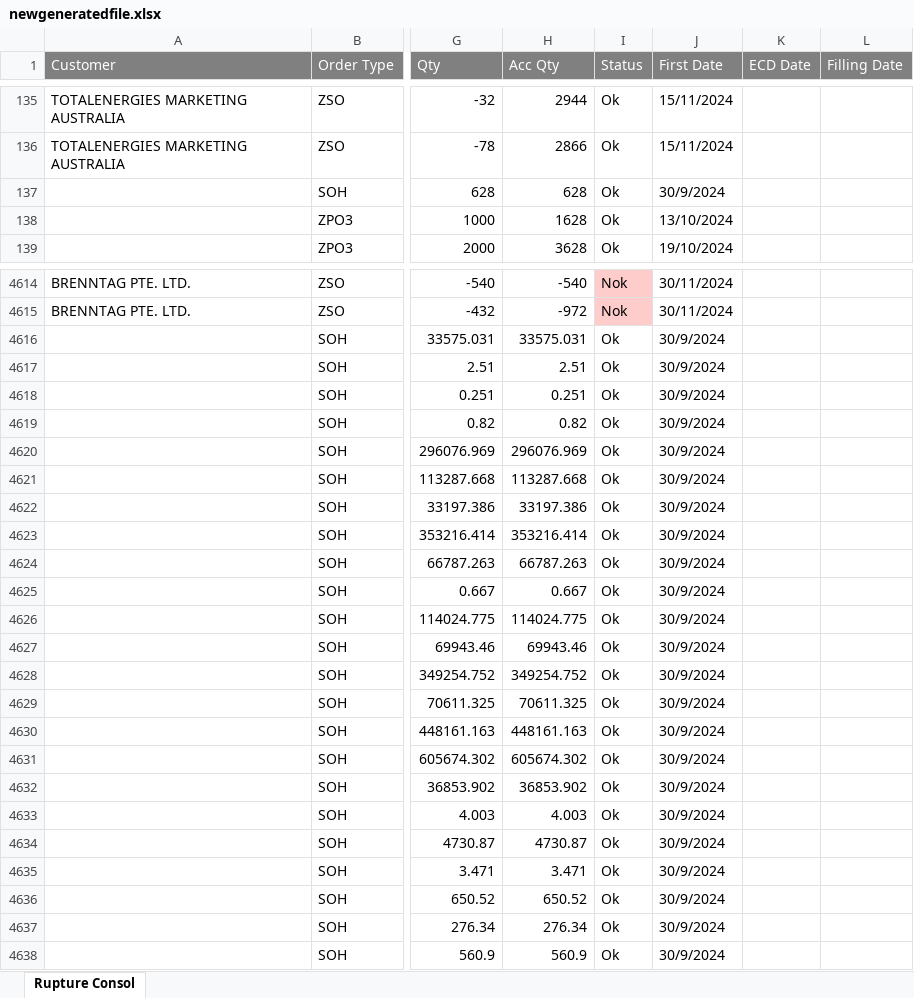
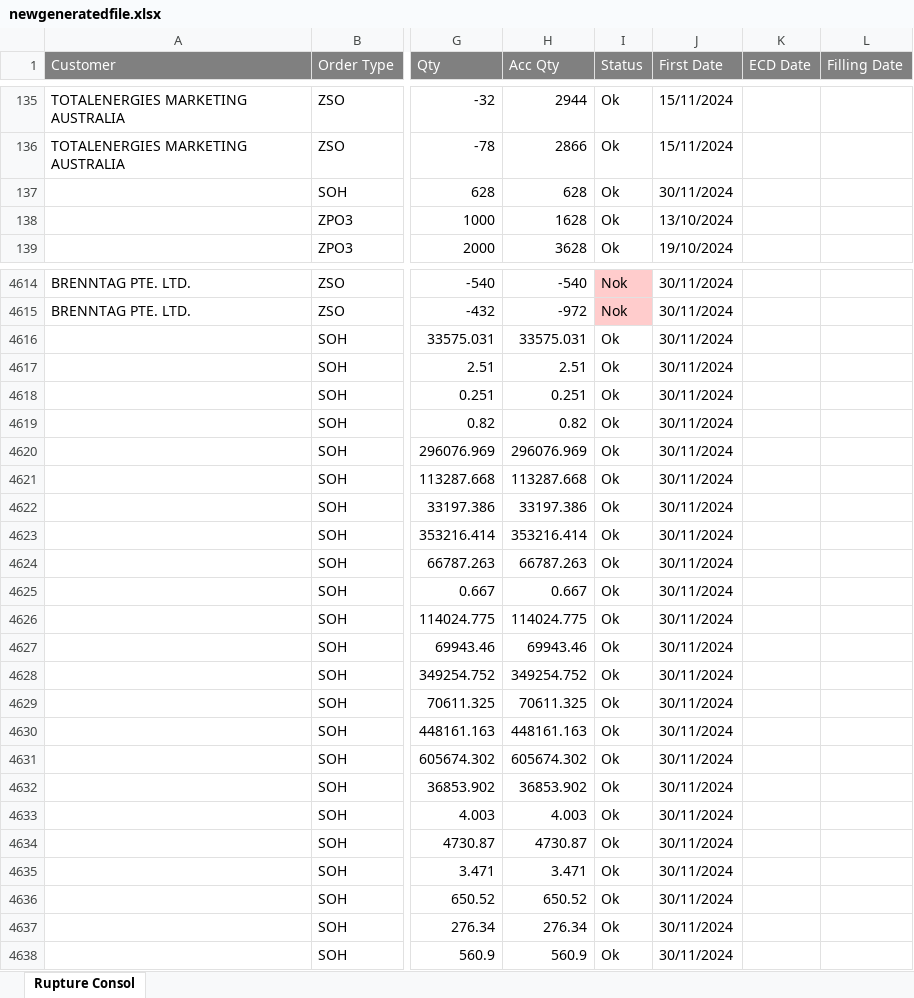
Before and after one commit to marcus2188/planningadmin, an Excel workbook: testfiles/newgeneratedfile.xlsx, sheet Rupture Consol, drawn as a sheet; only a part is shown, gaps mark what is left out; values as stored, in another font and other column widths than the file's, no borders; the diff covers the shown part only; the diff names each change by its address in the sheet, - before the commit and + after, or states it on an @@ line.

Commit message:
fixed all data issues concurrently

```diff
--- a/testfiles/newgeneratedfile.xlsx (sheet Rupture Consol)
+++ b/testfiles/newgeneratedfile.xlsx (sheet Rupture Consol)
-J137 (First Date): 30/9/2024
+J137 (First Date): 30/11/2024
-J4616:J4638 (First Date): 30/9/2024
+J4616:J4638 (First Date): 30/11/2024
```
Also changed, not shown: 813 edited cells elsewhere in this sheet, 7 other files.
